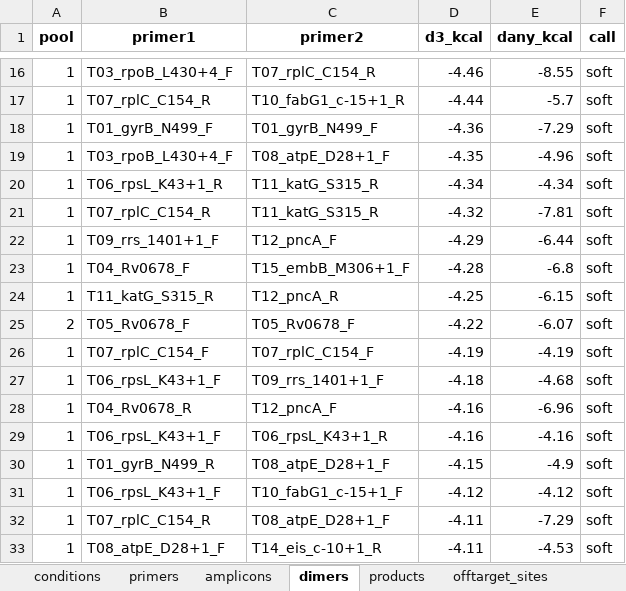
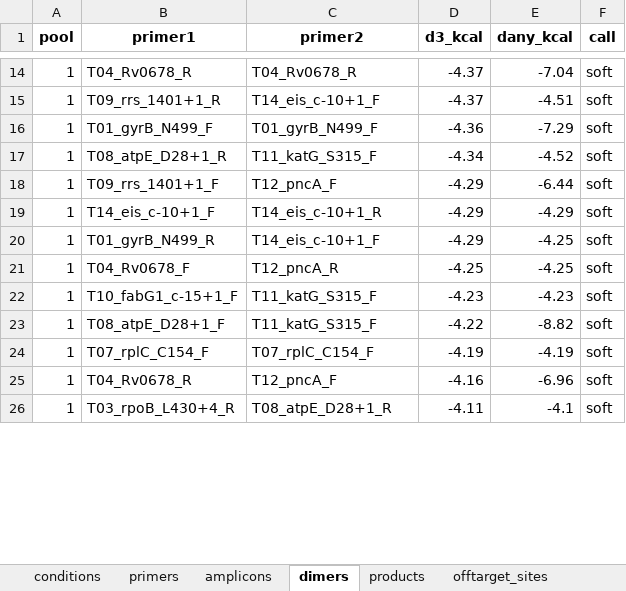
Before and after one commit to SemiQuant/PrimerJinn, an Excel workbook: example/multiplex_mtb/mtb.xlsx, sheet dimers, drawn as a sheet; only a part is shown, gaps mark what is left out; values as stored, in another font and other column widths than the file's, no borders; removed rows and columns are numbered as before the commit, all else as after; the diff covers the shown part only; the diff names each change by its address in the sheet, - before the commit and + after, or states it on an @@ line.

```diff
--- a/example/multiplex_mtb/mtb.xlsx (sheet dimers)
+++ b/example/multiplex_mtb/mtb.xlsx (sheet dimers)
-B14 (primer1): T03_rpoB_L430+4_F
+B14 (primer1): T04_Rv0678_R
-C14 (primer2): T07_rplC_C154_R
+C14 (primer2): T04_Rv0678_R
-D14 (d3_kcal): -4.46
+D14 (d3_kcal): -4.37
-E14 (dany_kcal): -8.55
+E14 (dany_kcal): -7.04
-B15 (primer1): T07_rplC_C154_R
+B15 (primer1): T09_rrs_1401+1_R
-C15 (primer2): T10_fabG1_c-15+1_R
+C15 (primer2): T14_eis_c-10+1_F
-D15 (d3_kcal): -4.44
+D15 (d3_kcal): -4.37
-E15 (dany_kcal): -5.7
+E15 (dany_kcal): -4.51
-row 19: 1 | T03_rpoB_L430+4_F | T08_atpE_D28+1_F | -4.35 | -4.96 | soft
-B17 (primer1): T06_rpsL_K43+1_R
+B17 (primer1): T08_atpE_D28+1_R
-C17 (primer2): T11_katG_S315_R
+C17 (primer2): T11_katG_S315_F
-E17 (dany_kcal): -4.34
+E17 (dany_kcal): -4.52
-row 21: 1 | T07_rplC_C154_R | T11_katG_S315_R | -4.32 | -7.81 | soft
+row 19: 1 | T14_eis_c-10+1_F | T14_eis_c-10+1_R | -4.29 | -4.29 | soft
-B20 (primer1): T04_Rv0678_F
+B20 (primer1): T01_gyrB_N499_R
-C20 (primer2): T15_embB_M306+1_F
+C20 (primer2): T14_eis_c-10+1_F
-D20 (d3_kcal): -4.28
+D20 (d3_kcal): -4.29
-E20 (dany_kcal): -6.8
+E20 (dany_kcal): -4.25
-B21 (primer1): T11_katG_S315_R
+B21 (primer1): T04_Rv0678_F
-E21 (dany_kcal): -6.15
+E21 (dany_kcal): -4.25
-row 25: 2 | T05_Rv0678_F | T05_Rv0678_F | -4.22 | -6.07 | soft
+row 22: 1 | T10_fabG1_c-15+1_F | T11_katG_S315_F | -4.23 | -4.23 | soft
+row 23: 1 | T08_atpE_D28+1_F | T11_katG_S315_F | -4.22 | -8.82 | soft
-row 27: 1 | T06_rpsL_K43+1_F | T09_rrs_1401+1_F | -4.18 | -4.68 | soft
-row 29: 1 | T06_rpsL_K43+1_F | T06_rpsL_K43+1_R | -4.16 | -4.16 | soft
-row 30: 1 | T01_gyrB_N499_R | T08_atpE_D28+1_F | -4.15 | -4.9 | soft
-row 31: 1 | T06_rpsL_K43+1_F | T10_fabG1_c-15+1_F | -4.12 | -4.12 | soft
-B26 (primer1): T07_rplC_C154_R
+B26 (primer1): T03_rpoB_L430+4_R
-C26 (primer2): T08_atpE_D28+1_F
+C26 (primer2): T08_atpE_D28+1_R
-E26 (dany_kcal): -7.29
+E26 (dany_kcal): -4.1
-row 33: 1 | T08_atpE_D28+1_F | T14_eis_c-10+1_R | -4.11 | -4.53 | soft
```
Also changed, not shown: 84 added rows, 79 removed rows and 611 edited cells elsewhere in this sheet, sheet binding_vs_temperature, sheet offtarget_sites, sheet primers, sheet amplicons, sheet products, sheet conditions, 17 other files.
